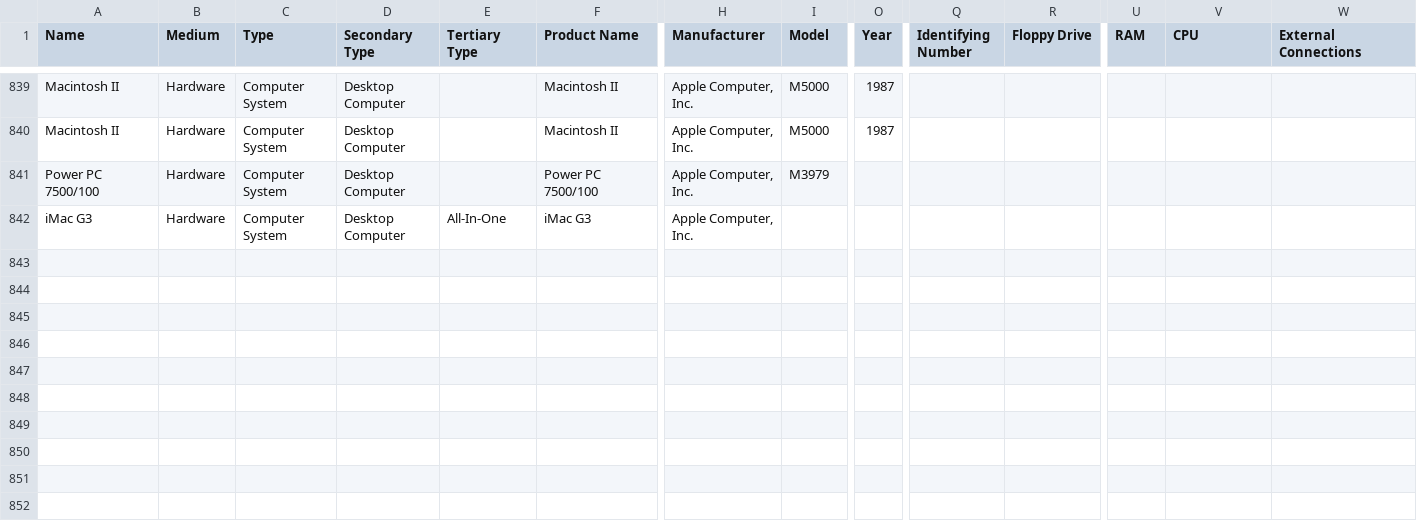
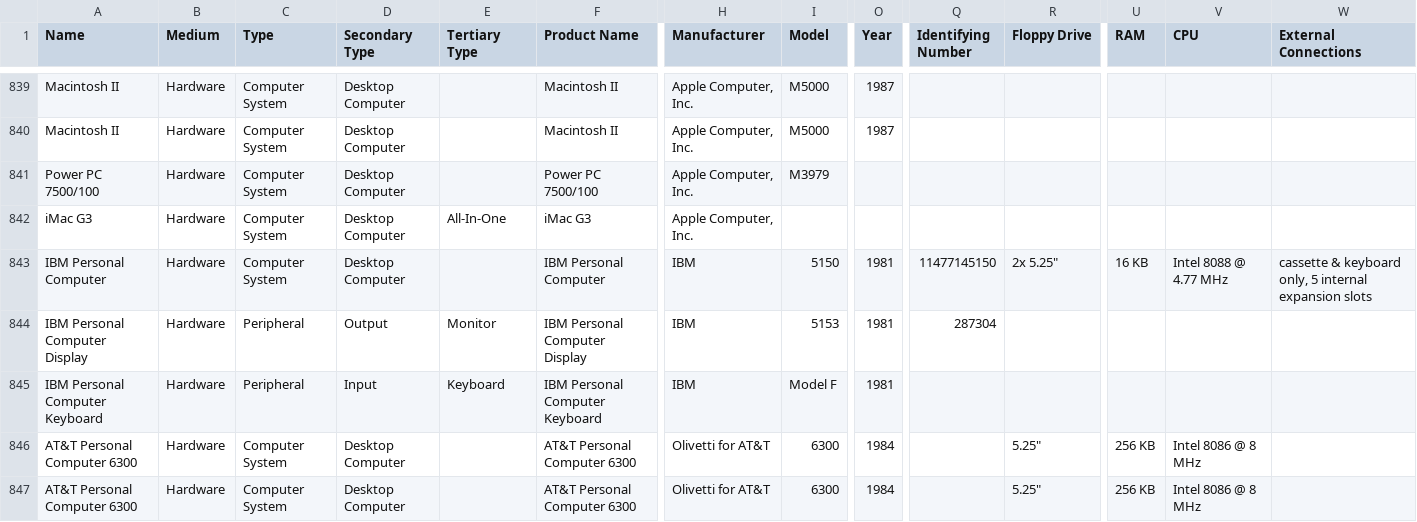
Before and after one commit to MediaArchaeologyLab/catalogue, a CSV file: Hardware.csv, drawn as a sheet; only a part is shown, gaps mark what is left out; rows hold the shown columns only; the diff covers the shown part only; the diff names each change by its address in the sheet, - before the commit and + after, or states it on an @@ line.

```diff
--- a/Hardware.csv
+++ b/Hardware.csv
+row 843: IBM Personal Computer | Hardware | Computer System | Desktop Computer |  | IBM Personal Computer | IBM | 5150 | 1981 | 11477145150 | 2x 5.25" | 16 KB | Intel 8088 @ 4.77 MHz | cassette & keyboard only, 5 internal expansion slots
+row 844: IBM Personal Computer Display | Hardware | Peripheral | Output | Monitor | IBM Personal Computer Display | IBM | 5153 | 1981 | 287304
+row 845: IBM Personal Computer Keyboard | Hardware | Peripheral | Input | Keyboard | IBM Personal Computer Keyboard | IBM | Model F | 1981
+row 846: AT&T Personal Computer 6300 | Hardware | Computer System | Desktop Computer |  | AT&T Personal Computer 6300 | Olivetti for AT&T | 6300 | 1984 |  | 5.25" | 256 KB | Intel 8086 @ 8 MHz
+row 847: AT&T Personal Computer 6300 | Hardware | Computer System | Desktop Computer |  | AT&T Personal Computer 6300 | Olivetti for AT&T | 6300 | 1984 |  | 5.25" | 256 KB | Intel 8086 @ 8 MHz
```
Also changed, not shown: 5 added rows and 9 edited cells elsewhere in this file, Software.csv, 1 other file.
